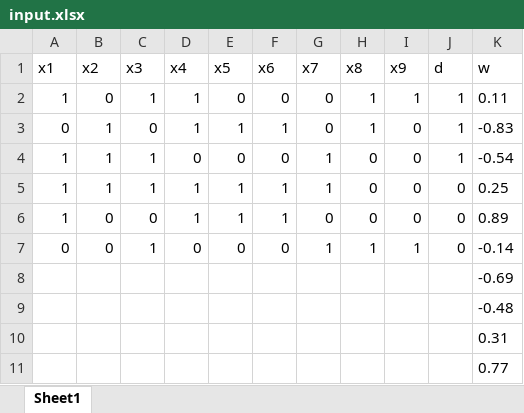
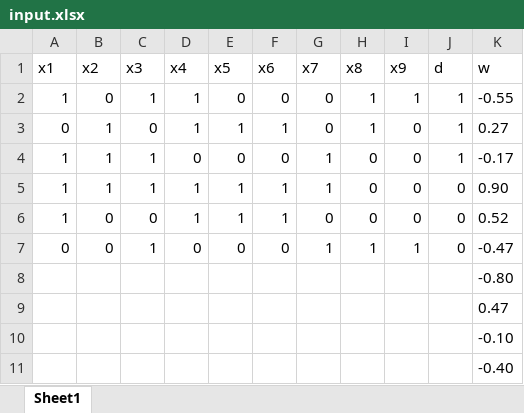
Before and after one commit to barbixxxa/neural-network, an Excel workbook: perceptron/pEntregar/input.xlsx, sheet Sheet1, drawn as a sheet; values as stored, in another font and other column widths than the file's, no borders; the diff names each change by its address in the sheet, - before the commit and + after, or states it on an @@ line.

```diff
--- a/perceptron/pEntregar/input.xlsx (sheet Sheet1)
+++ b/perceptron/pEntregar/input.xlsx (sheet Sheet1)
-K2 (w): 0.11
+K2 (w): -0.55
-K3 (w): -0.83
+K3 (w): 0.27
-K4 (w): -0.54
+K4 (w): -0.17
-K5 (w): 0.25
+K5 (w): 0.90
-K6 (w): 0.89
+K6 (w): 0.52
-K7 (w): -0.14
+K7 (w): -0.47
-K8 (w): -0.69
+K8 (w): -0.80
-K9 (w): -0.48
+K9 (w): 0.47
-K10 (w): 0.31
+K10 (w): -0.10
-K11 (w): 0.77
+K11 (w): -0.40
```
Also changed, not shown: 5 other files.
